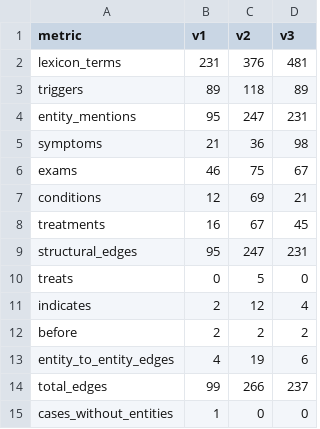
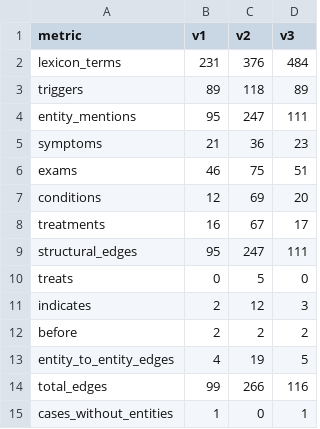
Before and after one commit to lucasBoaro/MC896---NLP, a CSV file: fase2/outputs/evaluation/comparison.csv, drawn as a sheet.

```diff
--- a/fase2/outputs/evaluation/comparison.csv
+++ b/fase2/outputs/evaluation/comparison.csv
@@ -1,15 +1,15 @@
 metric,v1,v2,v3
-lexicon_terms,231,376,481
+lexicon_terms,231,376,484
 triggers,89,118,89
-entity_mentions,95,247,231
-symptoms,21,36,98
-exams,46,75,67
-conditions,12,69,21
-treatments,16,67,45
-structural_edges,95,247,231
+entity_mentions,95,247,111
+symptoms,21,36,23
+exams,46,75,51
+conditions,12,69,20
+treatments,16,67,17
+structural_edges,95,247,111
 treats,0,5,0
-indicates,2,12,4
+indicates,2,12,3
 before,2,2,2
-entity_to_entity_edges,4,19,6
-total_edges,99,266,237
-cases_without_entities,1,0,0
+entity_to_entity_edges,4,19,5
+total_edges,99,266,116
+cases_without_entities,1,0,1
```
Also changed, not shown: fase2/data/interim/ngram_candidates/candidatos_v3.csv, fase2/outputs/evaluation/lexicon_recall.csv, 8 other files.
